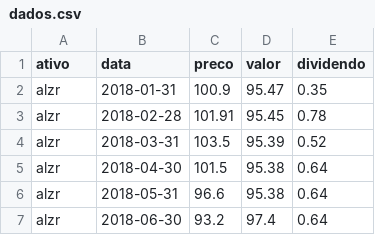
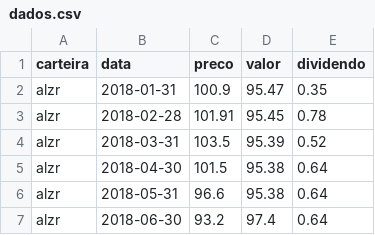
Before and after one commit to marinisz/trabalhoAlgoritmos, a CSV file: dados/dados.csv, drawn as a sheet; only a part is shown.

Commit message:
criacao da classe ativos e metodo pega retorno efetivo

```diff
--- a/dados/dados.csv
+++ b/dados/dados.csv
@@ -1,2 +1,2 @@
-ativo,data,preco,valor,dividendo
+carteira,data,preco,valor,dividendo
 alzr,2018-01-31,100.9,95.47,0.35
```
Also changed, not shown: 6 other files.
